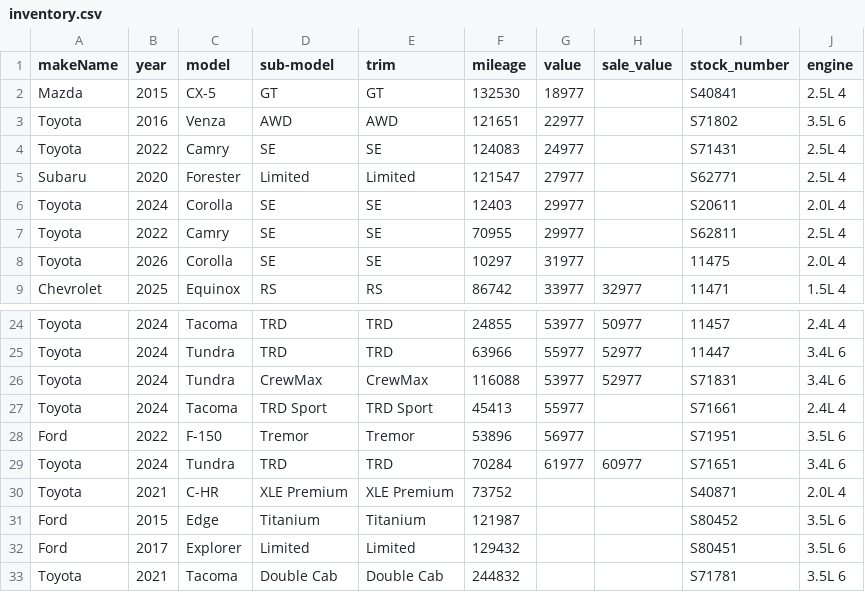
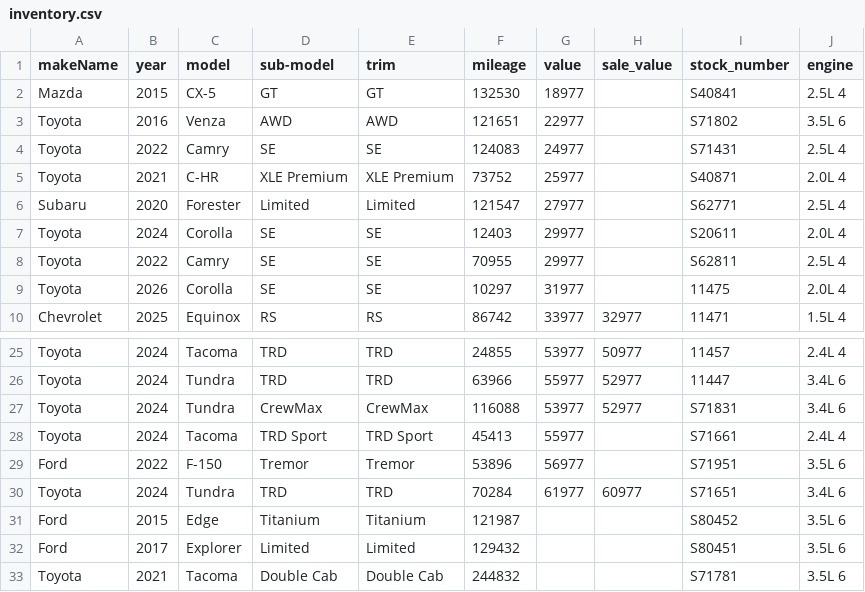
Before and after one commit to monilp28/RDTPDF, a CSV file: public/data/inventory.csv, drawn as a sheet; only a part is shown, gaps mark what is left out.

```diff
--- a/public/data/inventory.csv
+++ b/public/data/inventory.csv
@@ -4,2 +4,3 @@ Toyota,2016,Venza,AWD,AWD,121651,22977,,S71802,3.5L 6
 Toyota,2022,Camry,SE,SE,124083,24977,,S71431,2.5L 4
+Toyota,2021,C-HR,XLE Premium,XLE Premium,73752,25977,,S40871,2.0L 4
 Subaru,2020,Forester,Limited,Limited,121547,27977,,S62771,2.5L 4
@@ -29,3 +30,2 @@ Ford,2022,F-150,Tremor,Tremor,53896,56977,,S71951,3.5L 6
 Toyota,2024,Tundra,TRD,TRD,70284,61977,60977,S71651,3.4L 6
-Toyota,2021,C-HR,XLE Premium,XLE Premium,73752,,,S40871,2.0L 4
 Ford,2015,Edge,Titanium,Titanium,121987,,,S80452,3.5L 6
```
